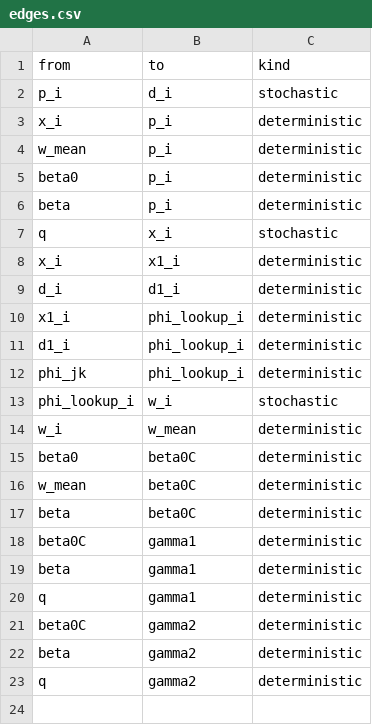
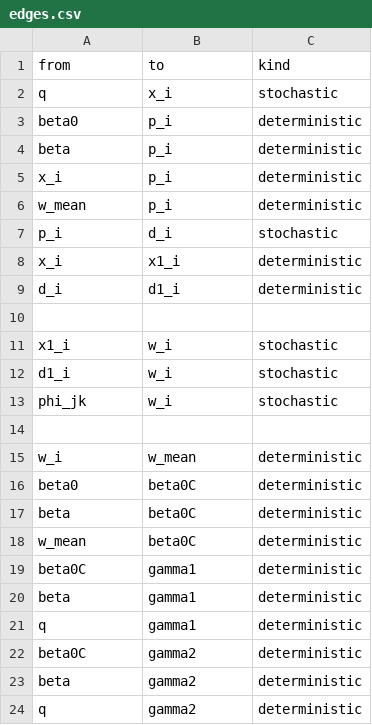
Before and after one commit to nyucel1234/DAGnabit-Documentation, a CSV file: inst/extdata/examples/cervix/edges.csv, drawn as a sheet.

```diff
--- a/inst/extdata/examples/cervix/edges.csv
+++ b/inst/extdata/examples/cervix/edges.csv
@@ -1,18 +1,19 @@
 from,to,kind
-p_i,d_i,stochastic
+q,x_i,stochastic
+beta0,p_i,deterministic
+beta,p_i,deterministic
 x_i,p_i,deterministic
 w_mean,p_i,deterministic
-beta0,p_i,deterministic
-beta,p_i,deterministic
-q,x_i,stochastic
+p_i,d_i,stochastic
 x_i,x1_i,deterministic
 d_i,d1_i,deterministic
-x1_i,phi_lookup_i,deterministic
-d1_i,phi_lookup_i,deterministic
-phi_jk,phi_lookup_i,deterministic
-phi_lookup_i,w_i,stochastic
+
+x1_i,w_i,stochastic
+d1_i,w_i,stochastic
+phi_jk,w_i,stochastic
+
 w_i,w_mean,deterministic
 beta0,beta0C,deterministic
+beta,beta0C,deterministic
 w_mean,beta0C,deterministic
-beta,beta0C,deterministic
 beta0C,gamma1,deterministic
```
Also changed, not shown: inst/extdata/examples/cervix/nodes.csv.
